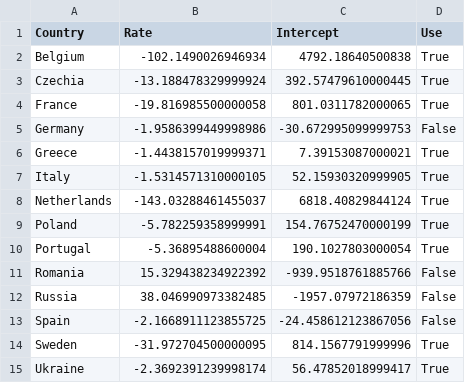
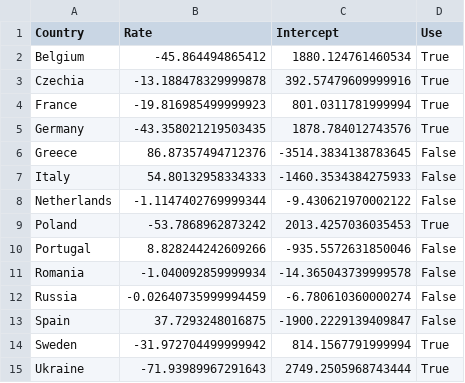
Before and after one commit to farhadhnz/flaskCovidApi, a CSV file: RateOutput.csv, drawn as a sheet; only a part is shown; the diff covers the shown part only.

```diff
--- a/RateOutput.csv
+++ b/RateOutput.csv
@@ -1,15 +1,15 @@
 Country,Rate,Intercept,Use
-Belgium,-102.1490026946934,4792.18640500838,True
-Czechia,-13.188478329999924,392.57479610000445,True
-France,-19.816985500000058,801.0311782000065,True
-Germany,-1.9586399449998986,-30.672995099999753,False
-Greece,-1.4438157019999371,7.39153087000021,True
-Italy,-1.5314571310000105,52.15930320999905,True
-Netherlands,-143.03288461455037,6818.40829844124,True
-Poland,-5.782259358999991,154.76752470000199,True
-Portugal,-5.36895488600004,190.1027803000054,True
-Romania,15.329438234922392,-939.9518761885766,False
-Russia,38.046990973382485,-1957.07972186359,False
-Spain,-2.1668911123855725,-24.458612123867056,False
-Sweden,-31.972704500000095,814.1567791999996,True
-Ukraine,-2.3692391239998174,56.47852018999417,True
+Belgium,-45.864494865412,1880.124761460534,True
+Czechia,-13.188478329999878,392.57479609999916,True
+France,-19.816985499999923,801.0311781999994,True
+Germany,-43.358021219503435,1878.784012743576,True
+Greece,86.87357494712376,-3514.3834138783645,False
+Italy,54.80132958334333,-1460.3534384275933,False
+Netherlands,-1.1147402769999344,-9.430621970002122,False
+Poland,-53.7868962873242,2013.4257036035453,True
+Portugal,8.828244242609266,-935.5572631850046,False
+Romania,-1.040092859999934,-14.365043739999578,False
+Russia,-0.02640735999994459,-6.780610360000274,False
+Spain,37.7293248016875,-1900.2229139409847,False
+Sweden,-31.972704499999942,814.1567791999994,True
+Ukraine,-71.93989967291643,2749.2505968743444,True
```
Also changed, not shown: 10 edited cells elsewhere in this file, 1CountryParametersV2.csv, 6 other files.
